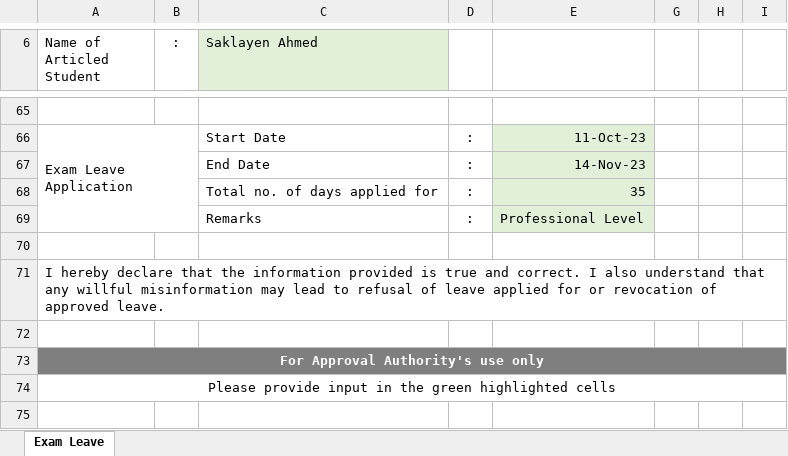
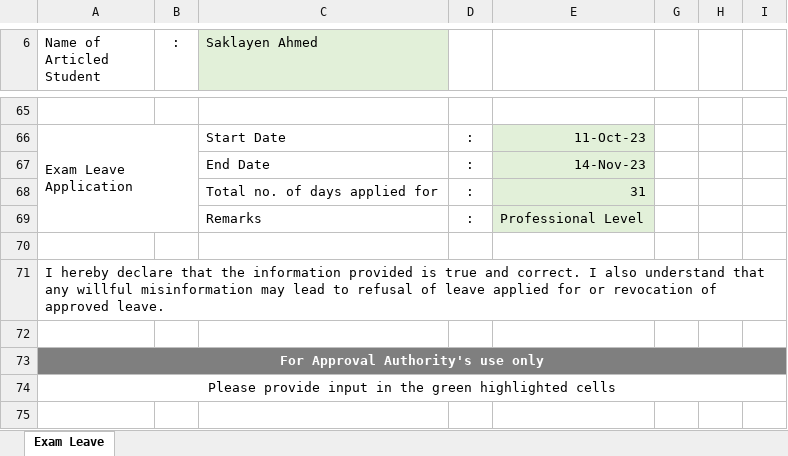
Before and after one commit to tanim3221/MyAppData, an Excel workbook: ICAB/Nov-Dec 23/Nufhas Exam Leave Application Form_Nov-Dec 2023_Professional Level_Saklayen_90203.xlsx, sheet Exam Leave, drawn as a sheet; only a part is shown, gaps mark what is left out; values as stored, in another font and other column widths than the file's, no borders; charts and pictures not drawn; the diff names each change by its address in the sheet, - before the commit and + after, or states it on an @@ line.

```diff
--- a/ICAB/Nov-Dec 23/Nufhas Exam Leave Application Form_Nov-Dec 2023_Professional Level_Saklayen_90203.xlsx (sheet Exam Leave)
+++ b/ICAB/Nov-Dec 23/Nufhas Exam Leave Application Form_Nov-Dec 2023_Professional Level_Saklayen_90203.xlsx (sheet Exam Leave)
-E68: 35
+E68: 31
```
Also changed, not shown: 8 other files.
